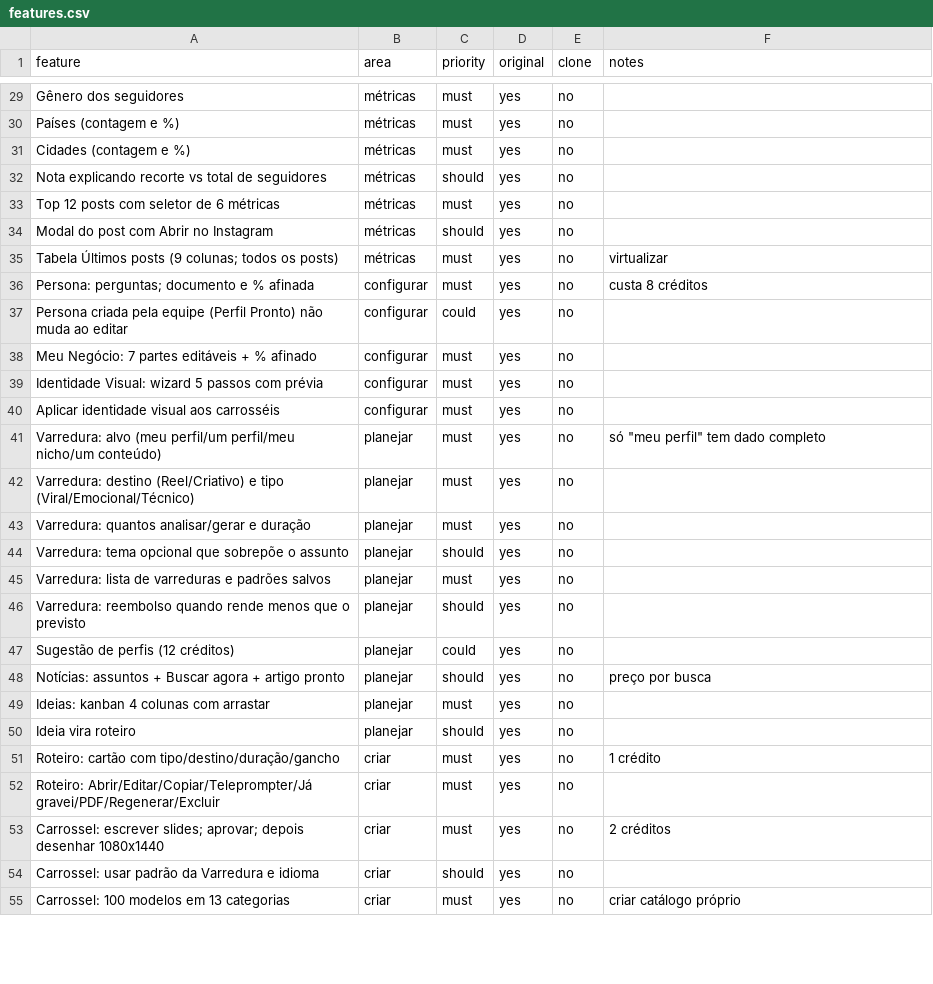
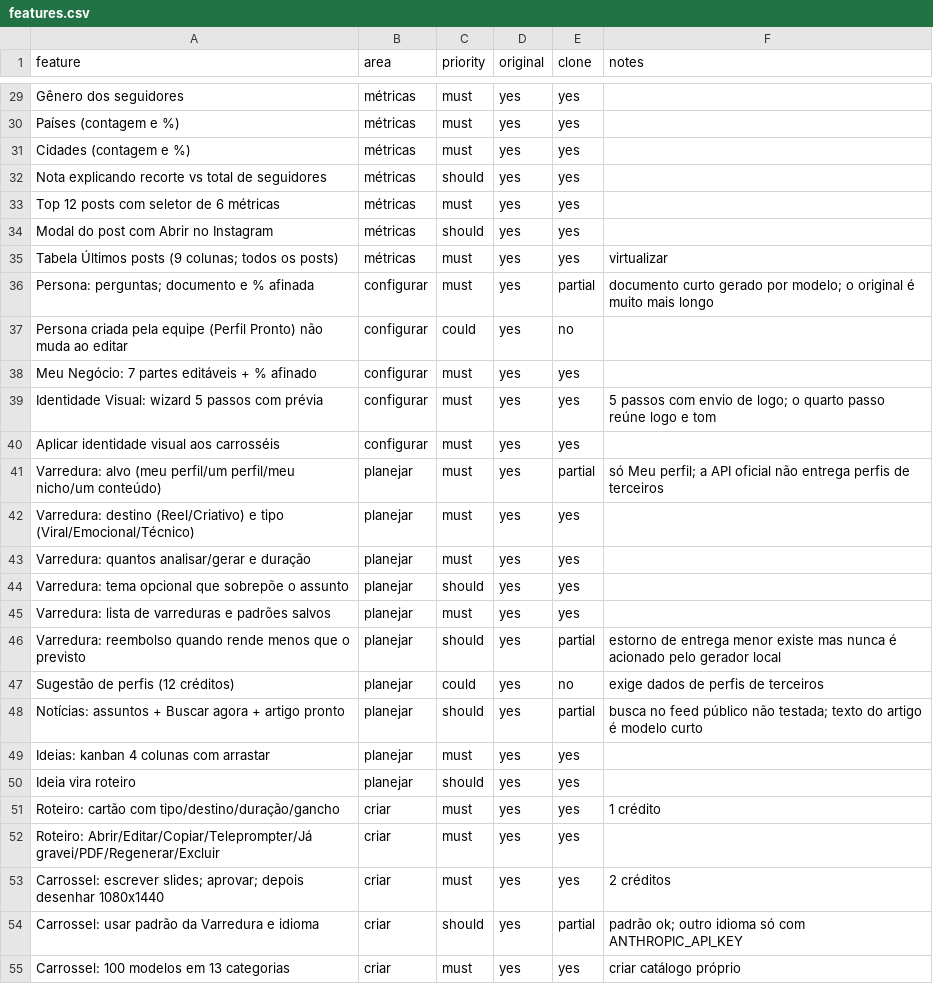
Before and after one commit to ebarroso12/cloneviral, a CSV file: replica/features.csv, drawn as a sheet; only a part is shown, gaps mark what is left out; the diff covers the shown part only; the diff names each change by its address in the sheet, - before the commit and + after, or states it on an @@ line.

```diff
--- a/replica/features.csv
+++ b/replica/features.csv
-E29:E35 (clone): no
+E29:E35 (clone): yes
-E36 (clone): no
+E36 (clone): partial
-F36 (notes): custa 8 créditos
+F36 (notes): documento curto gerado por modelo; o original é muito mais longo
-E38:E40 (clone): no
+E38:E40 (clone): yes
-F39 (notes): (empty)
+F39 (notes): 5 passos com envio de logo; o quarto passo reúne logo e tom
-E41 (clone): no
+E41 (clone): partial
-F41 (notes): só "meu perfil" tem dado completo
+F41 (notes): só Meu perfil; a API oficial não entrega perfis de terceiros
-E42:E45 (clone): no
+E42:E45 (clone): yes
-E46 (clone): no
+E46 (clone): partial
-F46 (notes): (empty)
+F46 (notes): estorno de entrega menor existe mas nunca é acionado pelo gerador local
-F47 (notes): (empty)
+F47 (notes): exige dados de perfis de terceiros
-E48 (clone): no
+E48 (clone): partial
-F48 (notes): preço por busca
+F48 (notes): busca no feed público não testada; texto do artigo é modelo curto
-E49:E53 (clone): no
+E49:E53 (clone): yes
-E54 (clone): no
+E54 (clone): partial
-F54 (notes): (empty)
+F54 (notes): padrão ok; outro idioma só com ANTHROPIC_API_KEY
-E55 (clone): no
+E55 (clone): yes
```
Also changed, not shown: 52 edited cells elsewhere in this file, 7 other files.
